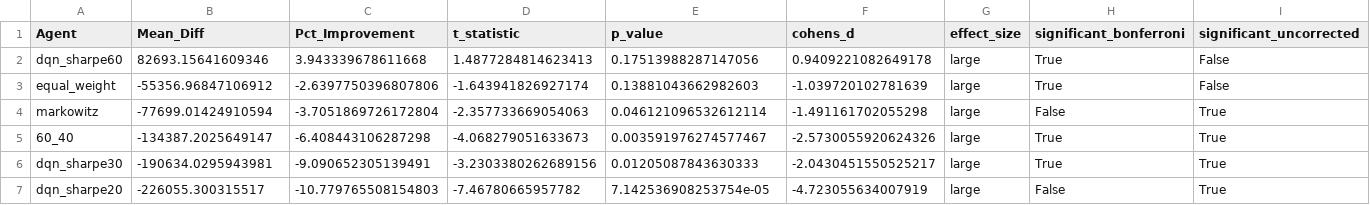
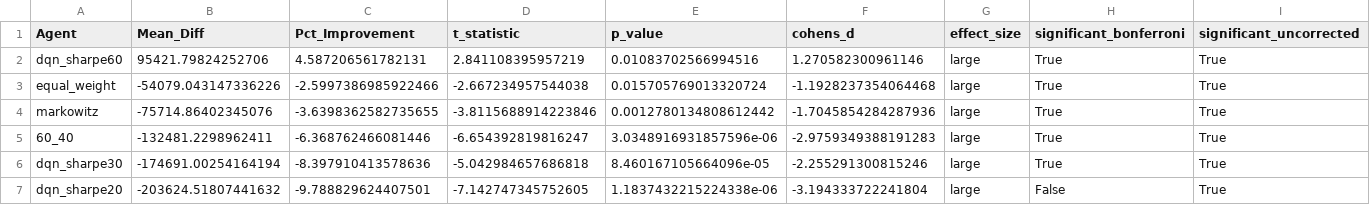
Before and after one commit to aarushgarg1110/cs4100-ADJFin-Financial-Intelligence, a CSV file: evaluation/statistical_results/pairwise_vs_age_based.csv, drawn as a sheet; only a part is shown; the diff covers the shown part only.

```diff
--- a/evaluation/statistical_results/pairwise_vs_age_based.csv
+++ b/evaluation/statistical_results/pairwise_vs_age_based.csv
@@ -1,7 +1,7 @@
 Agent,Mean_Diff,Pct_Improvement,t_statistic,p_value,cohens_d,effect_size,significant_bonferroni,significant_uncorrected
-dqn_sharpe60,82693.15641609346,3.943339678611668,1.4877284814623413,0.17513988287147056,0.9409221082649178,large,True,False
-equal_weight,-55356.96847106912,-2.6397750396807806,-1.643941826927174,0.13881043662982603,-1.039720102781639,large,True,False
-markowitz,-77699.01424910594,-3.7051869726172804,-2.357733669054063,0.046121096532612114,-1.491161702055298,large,False,True
-60_40,-134387.2025649147,-6.408443106287298,-4.068279051633673,0.003591976274577467,-2.5730055920624326,large,True,True
-dqn_sharpe30,-190634.0295943981,-9.090652305139491,-3.2303380262689156,0.01205087843630333,-2.0430451550525217,large,True,True
-dqn_sharpe20,-226055.300315517,-10.779765508154803,-7.46780665957782,7.142536908253754e-05,-4.723055634007919,large,False,True
+dqn_sharpe60,95421.79824252706,4.587206561782131,2.841108395957219,0.01083702566994516,1.270582300961146,large,True,True
+equal_weight,-54079.043147336226,-2.5997386985922466,-2.667234957544038,0.015705769013320724,-1.1928237354064468,large,True,True
+markowitz,-75714.86402345076,-3.6398362582735655,-3.8115688914223846,0.0012780134808612442,-1.7045854284287936,large,True,True
+60_40,-132481.2298962411,-6.368762466081446,-6.654392819816247,3.0348916931857596e-06,-2.9759349388191283,large,True,True
+dqn_sharpe30,-174691.00254164194,-8.397910413578636,-5.042984657686818,8.460167105664096e-05,-2.255291300815246,large,True,True
+dqn_sharpe20,-203624.51807441632,-9.788829624407501,-7.142747345752605,1.1837432215224338e-06,-3.194333722241804,large,False,True
```
Also changed, not shown: 26 edited cells elsewhere in this file, evaluation/statistical_results/summary_statistics.csv, 14 other files.
